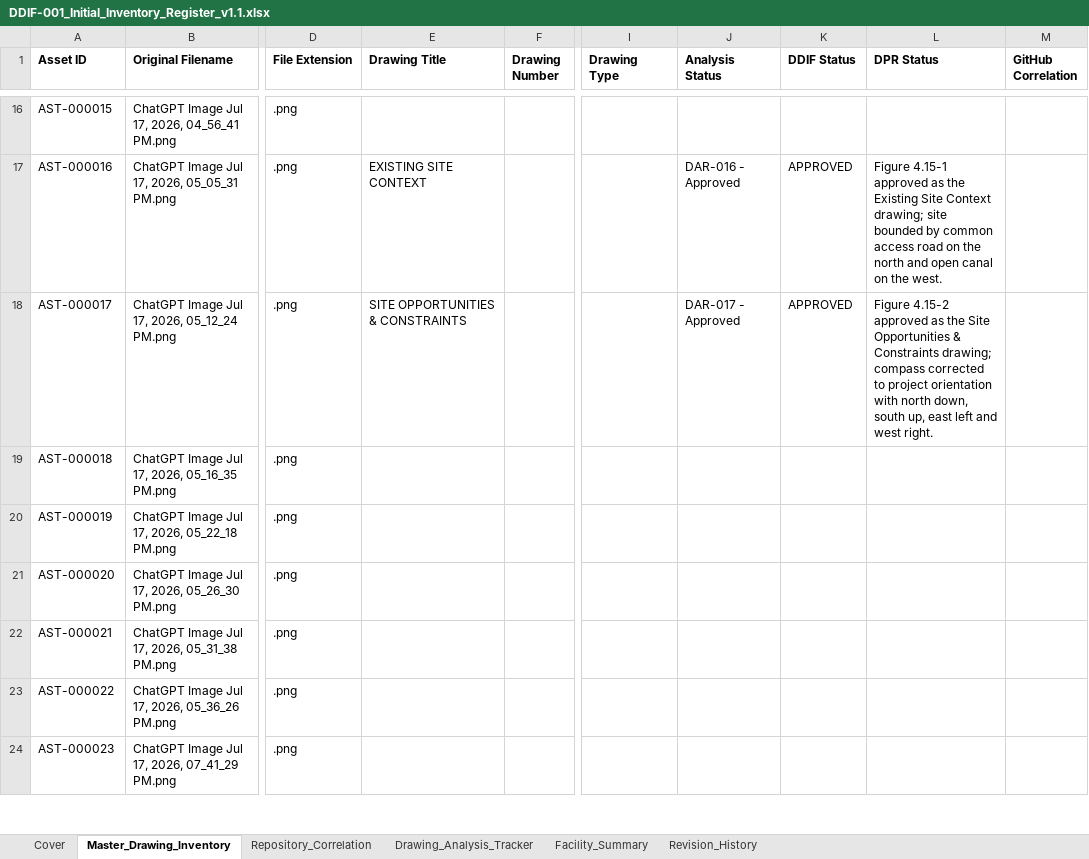
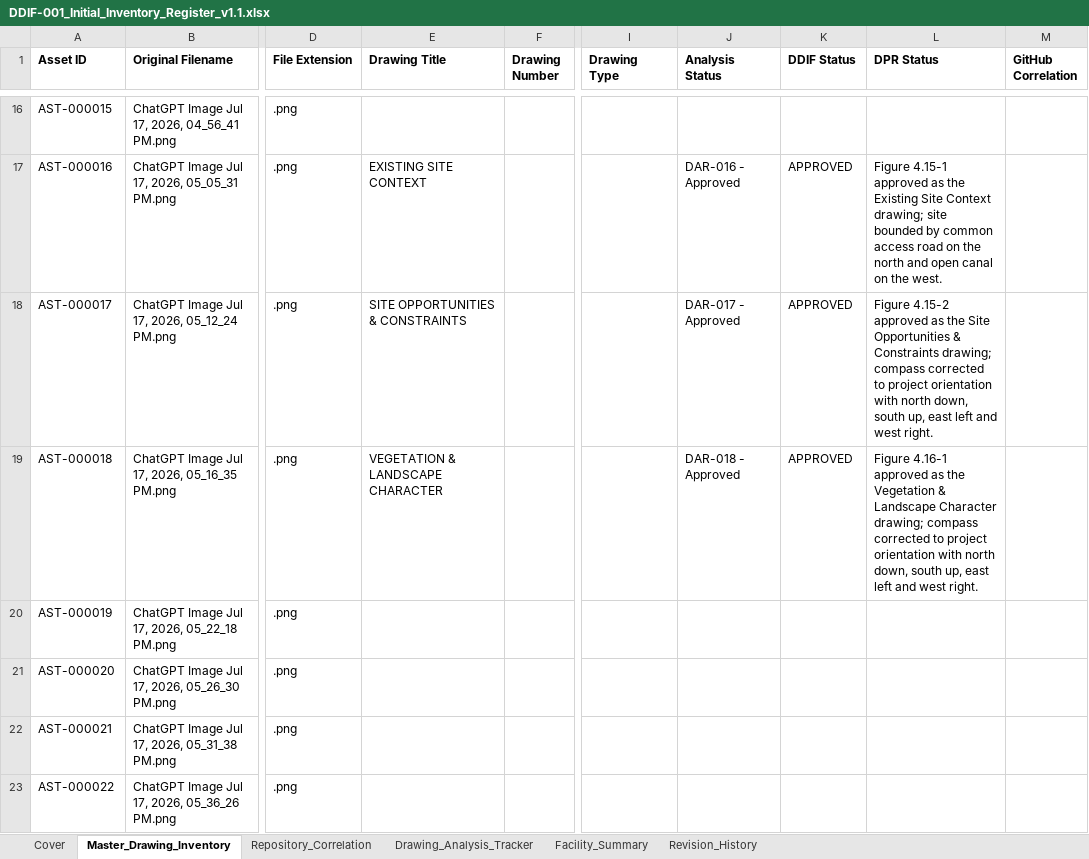
Before and after one commit to satyasahu2021/XOLANI-Eco-Resort, an Excel workbook: 00_PROJECT_CONTROL/Repository_Database/DDIF-001_Initial_Inventory_Register_v1.1.xlsx, sheet Master_Drawing_Inventory, drawn as a sheet; only a part is shown, gaps mark what is left out; the shorter side is filled out with more unchanged rows; values as stored, in another font and other column widths than the file's, no borders; the diff names each change by its address in the sheet, - before the commit and + after, or states it on an @@ line.

Commit message:
Approve AST-000018 Vegetation and Landscape Character and DAR-018

```diff
--- a/00_PROJECT_CONTROL/Repository_Database/DDIF-001_Initial_Inventory_Register_v1.1.xlsx (sheet Master_Drawing_Inventory)
+++ b/00_PROJECT_CONTROL/Repository_Database/DDIF-001_Initial_Inventory_Register_v1.1.xlsx (sheet Master_Drawing_Inventory)
-E19 (Drawing Title): (empty)
+E19 (Drawing Title): VEGETATION & LANDSCAPE CHARACTER
-J19 (Analysis Status): (empty)
+J19 (Analysis Status): DAR-018 - Approved
-K19 (DDIF Status): (empty)
+K19 (DDIF Status): APPROVED
-L19 (DPR Status): (empty)
+L19 (DPR Status): Figure 4.16-1 approved as the Vegetation & Landscape Character drawing; compass corrected to project orientation with north down, south up, east left and west right.
```
Also changed, not shown: 2 other files.
